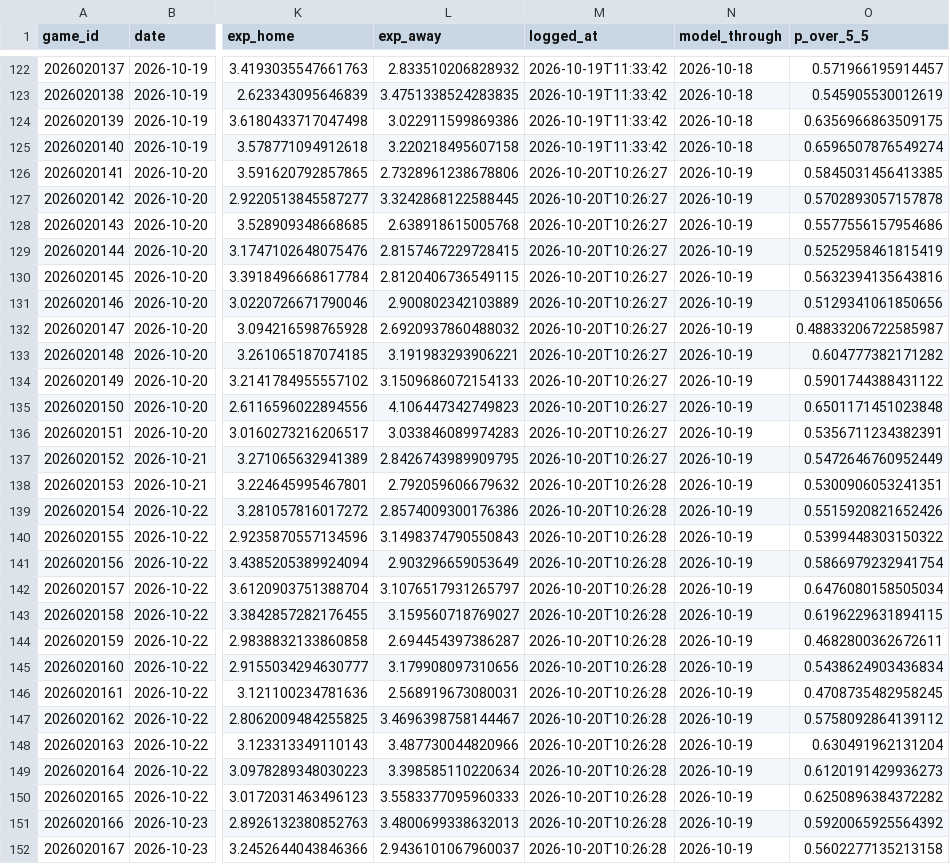
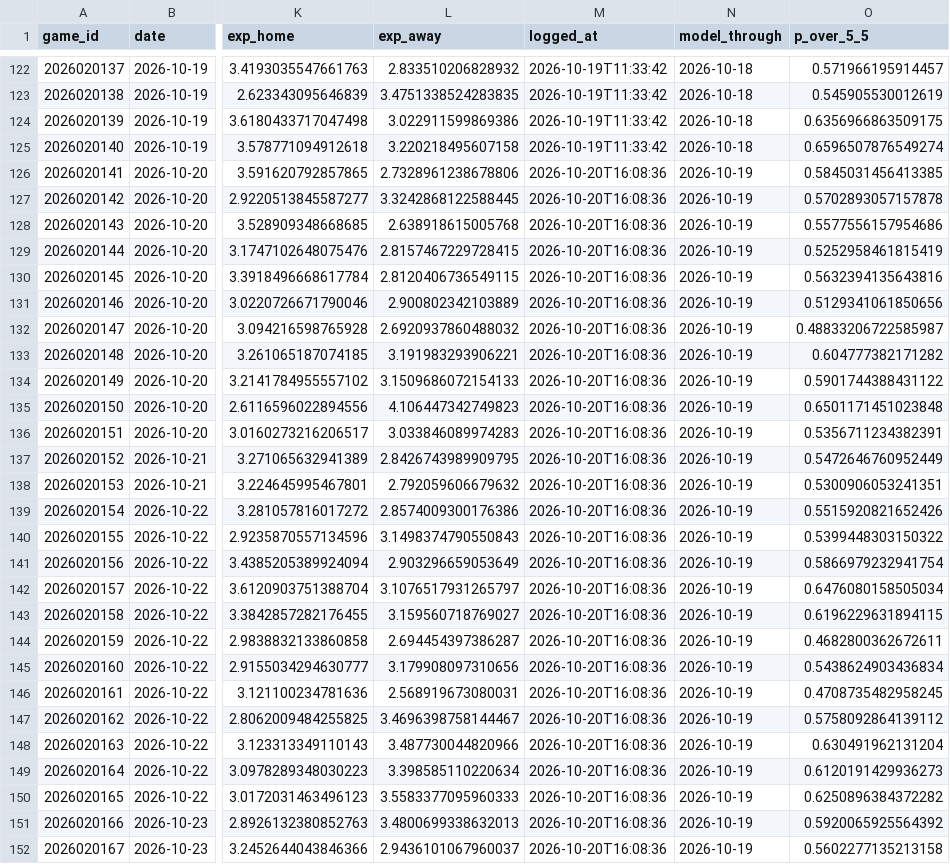
Before and after one commit to WallStreetQ/nhl-pred-lite, a CSV file: model/prediction_log.csv, drawn as a sheet; only a part is shown, gaps mark what is left out; the diff names each change by its address in the sheet, - before the commit and + after, or states it on an @@ line.

```diff
--- a/model/prediction_log.csv
+++ b/model/prediction_log.csv
-M126:M137 (logged_at): 2026-10-20T10:26:27
+M126:M137 (logged_at): 2026-10-20T16:08:36
-M138:M152 (logged_at): 2026-10-20T10:26:28
+M138:M152 (logged_at): 2026-10-20T16:08:36
```
Also changed, not shown: model/edge_log.csv, 14 other files.
